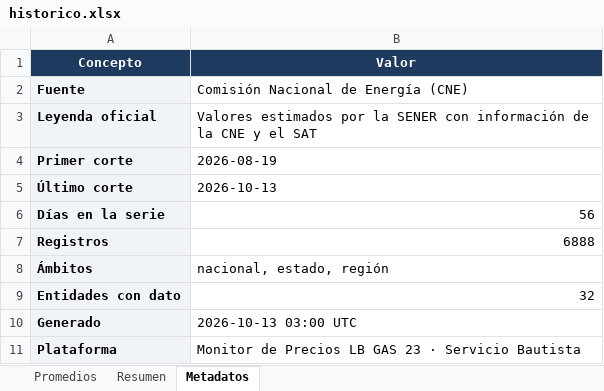
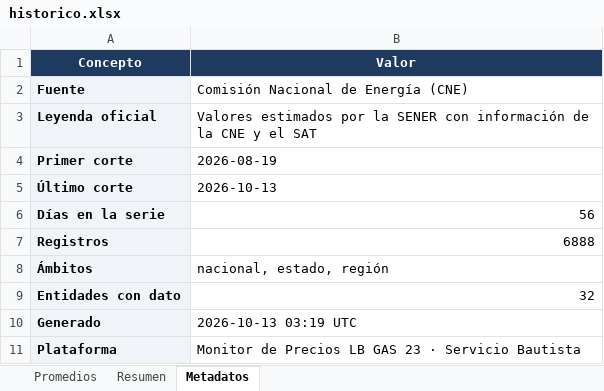
Before and after one commit to luismib7-eng/LB-GAS-23_Dashboard, an Excel workbook: historico.xlsx, sheet Metadatos, drawn as a sheet; values as stored, in another font and other column widths than the file's, no borders; the diff names each change by its address in the sheet, - before the commit and + after, or states it on an @@ line.

```diff
--- a/historico.xlsx (sheet Metadatos)
+++ b/historico.xlsx (sheet Metadatos)
-B10 (Valor): 2026-10-13 03:00 UTC
+B10 (Valor): 2026-10-13 03:19 UTC
```
Also changed, not shown: 1 other file.
